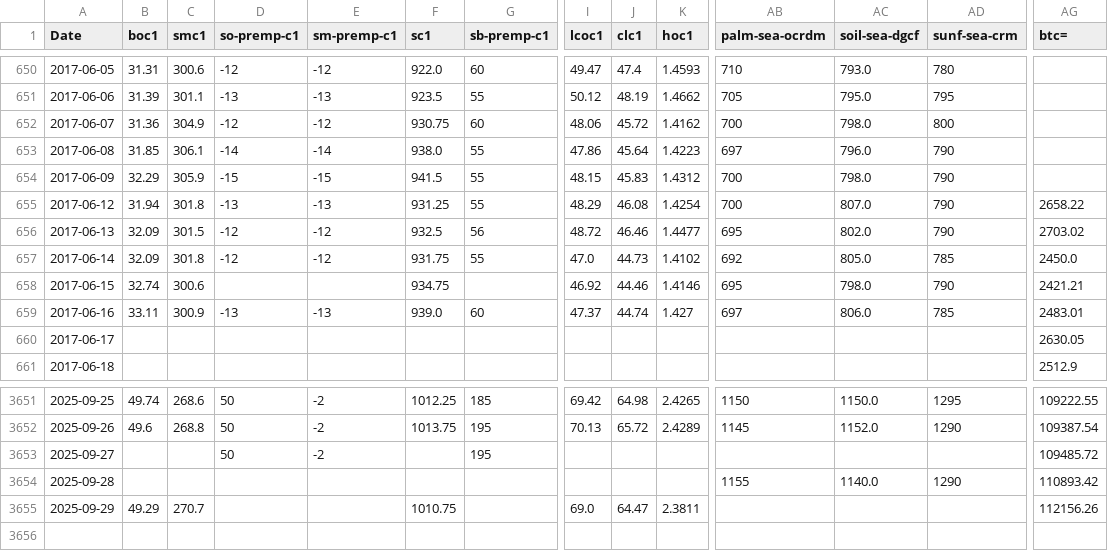
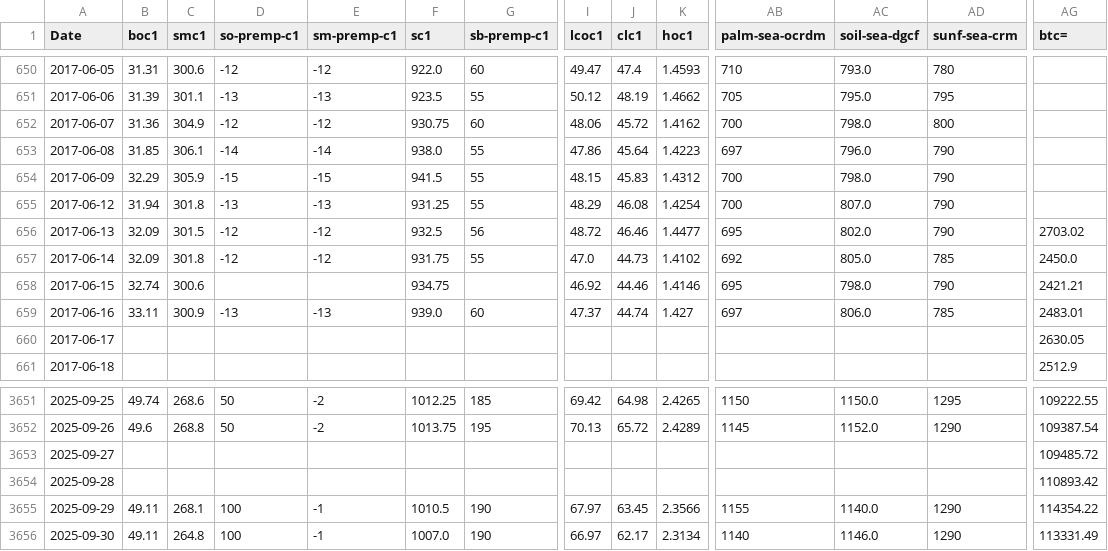
Before and after one commit to rossi-diego/market-monitor, a CSV file: data/commodities_data.csv, drawn as a sheet; only a part is shown, gaps mark what is left out; rows hold the shown columns only; the diff covers the shown part only; the diff names each change by its address in the sheet, - before the commit and + after, or states it on an @@ line.

```diff
--- a/data/commodities_data.csv
+++ b/data/commodities_data.csv
-AG655 (btc=): 2658.22
+AG655 (btc=): (empty)
-D3653 (so-premp-c1): 50
+D3653 (so-premp-c1): (empty)
-E3653 (sm-premp-c1): -2
+E3653 (sm-premp-c1): (empty)
-G3653 (sb-premp-c1): 195
+G3653 (sb-premp-c1): (empty)
-AB3654 (palm-sea-ocrdm): 1155
+AB3654 (palm-sea-ocrdm): (empty)
-AC3654 (soil-sea-dgcf): 1140.0
+AC3654 (soil-sea-dgcf): (empty)
-AD3654 (sunf-sea-crm): 1290
+AD3654 (sunf-sea-crm): (empty)
-B3655 (boc1): 49.29
+B3655 (boc1): 49.11
-C3655 (smc1): 270.7
+C3655 (smc1): 268.1
-D3655 (so-premp-c1): (empty)
+D3655 (so-premp-c1): 100
-E3655 (sm-premp-c1): (empty)
+E3655 (sm-premp-c1): -1
-F3655 (sc1): 1010.75
+F3655 (sc1): 1010.5
-G3655 (sb-premp-c1): (empty)
+G3655 (sb-premp-c1): 190
-I3655 (lcoc1): 69.0
+I3655 (lcoc1): 67.97
-J3655 (clc1): 64.47
+J3655 (clc1): 63.45
-K3655 (hoc1): 2.3811
+K3655 (hoc1): 2.3566
-AB3655 (palm-sea-ocrdm): (empty)
+AB3655 (palm-sea-ocrdm): 1155
-AC3655 (soil-sea-dgcf): (empty)
+AC3655 (soil-sea-dgcf): 1140.0
-AD3655 (sunf-sea-crm): (empty)
+AD3655 (sunf-sea-crm): 1290
-AG3655 (btc=): 112156.26
+AG3655 (btc=): 114354.22
+row 3656: 2025-09-30 | 49.11 | 264.8 | 100 | -1 | 1007.0 | 190 | 66.97 | 62.17 | 2.3134 | 1140 | 1146.0 | 1290 | 113331.49
```
Also changed, not shown: 13 edited cells elsewhere in this file, data/sbo_basis_data.csv.
